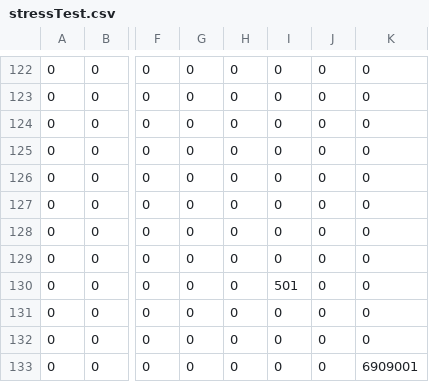
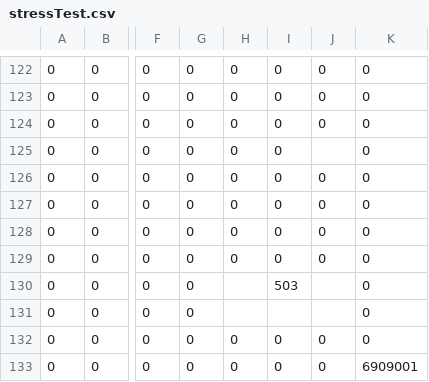
Before and after one commit to tlibey/Player2, a CSV file: data/stressTest.csv, drawn as a sheet; only a part is shown, gaps mark what is left out; the diff names each change by its address in the sheet, - before the commit and + after, or states it on an @@ line.

```diff
--- a/data/stressTest.csv
+++ b/data/stressTest.csv
-J125: 0
+J125: (empty)
-H130:H131: 0
+H130:H131: (empty)
-I130: 501
+I130: 503
-J130:J131: 0
+J130:J131: (empty)
-I131: 0
+I131: (empty)
```
Also changed, not shown: 7 other files.
